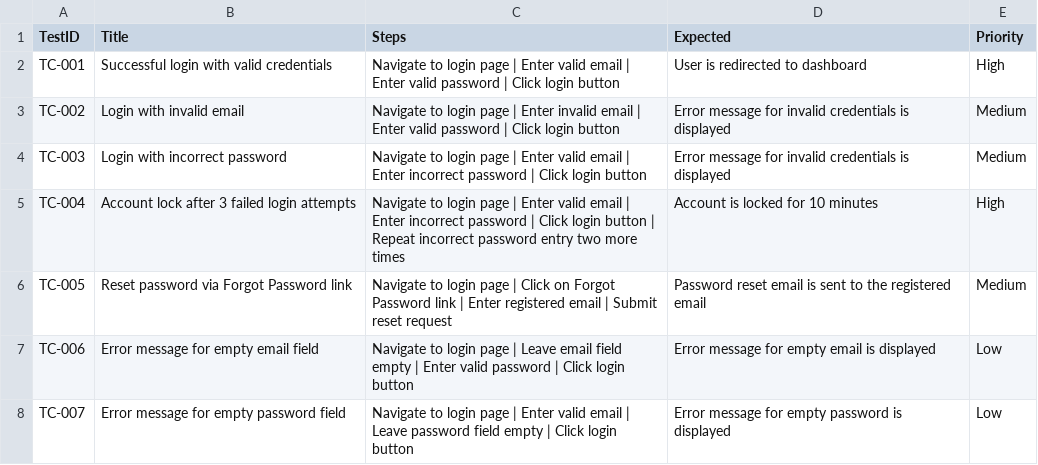
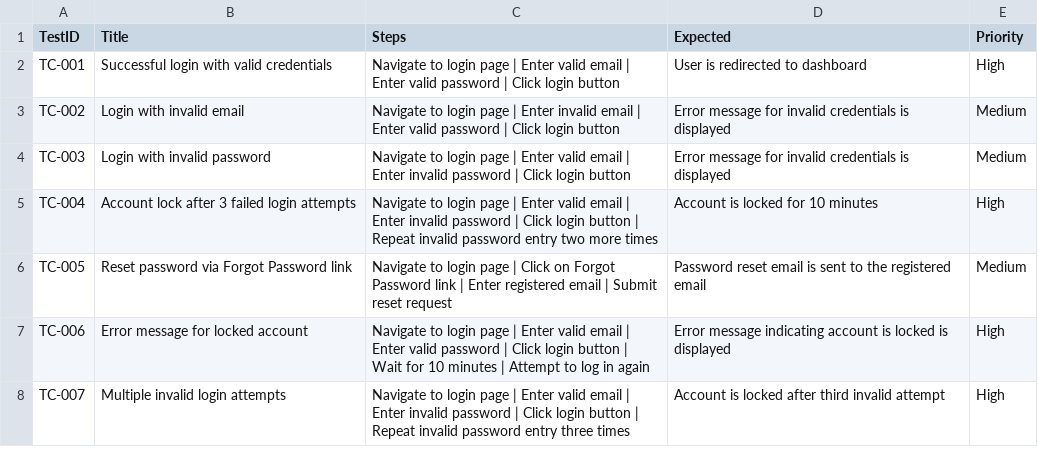
Before and after one commit to kpsajesh/LLMGenie, a CSV file: outputs/testcase_generated/test_cases.csv, drawn as a sheet.

```diff
--- a/outputs/testcase_generated/test_cases.csv
+++ b/outputs/testcase_generated/test_cases.csv
@@ -3,6 +3,6 @@ TC-001,Successful login with valid credentials,Navigate to login page | Enter va
 TC-002,Login with invalid email,Navigate to login page | Enter invalid email | Enter valid password | Click login button,Error message for invalid credentials is displayed,Medium
-TC-003,Login with incorrect password,Navigate to login page | Enter valid email | Enter incorrect password | Click login button,Error message for invalid credentials is displayed,Medium
-TC-004,Account lock after 3 failed login attempts,Navigate to login page | Enter valid email | Enter incorrect password | Click login button | Repeat incorrect password entry two more times,Account is locked for 10 minutes,High
+TC-003,Login with invalid password,Navigate to login page | Enter valid email | Enter invalid password | Click login button,Error message for invalid credentials is displayed,Medium
+TC-004,Account lock after 3 failed login attempts,Navigate to login page | Enter valid email | Enter invalid password | Click login button | Repeat invalid password entry two more times,Account is locked for 10 minutes,High
 TC-005,Reset password via Forgot Password link,Navigate to login page | Click on Forgot Password link | Enter registered email | Submit reset request,Password reset email is sent to the registered email,Medium
-TC-006,Error message for empty email field,Navigate to login page | Leave email field empty | Enter valid password | Click login button,Error message for empty email is displayed,Low
-TC-007,Error message for empty password field,Navigate to login page | Enter valid email | Leave password field empty | Click login button,Error message for empty password is displayed,Low
+TC-006,Error message for locked account,Navigate to login page | Enter valid email | Enter valid password | Click login button | Wait for 10 minutes | Attempt to log in again,Error message indicating account is locked is displayed,High
+TC-007,Multiple invalid login attempts,Navigate to login page | Enter valid email | Enter invalid password | Click login button | Repeat invalid password entry three times,Account is locked after third invalid attempt,High
```
Also changed, not shown: 3 other files.
